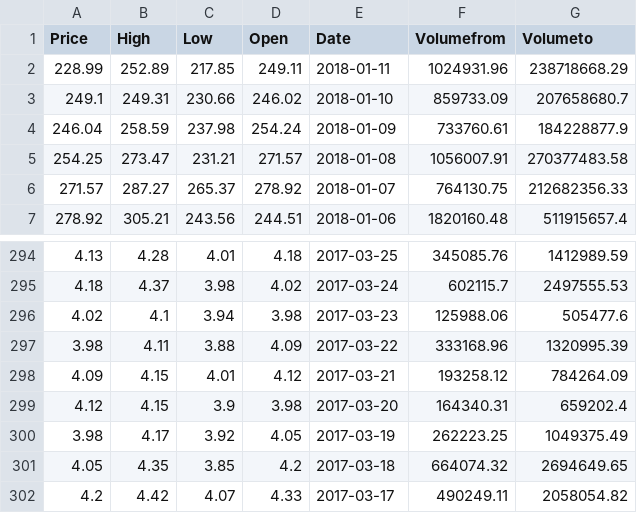
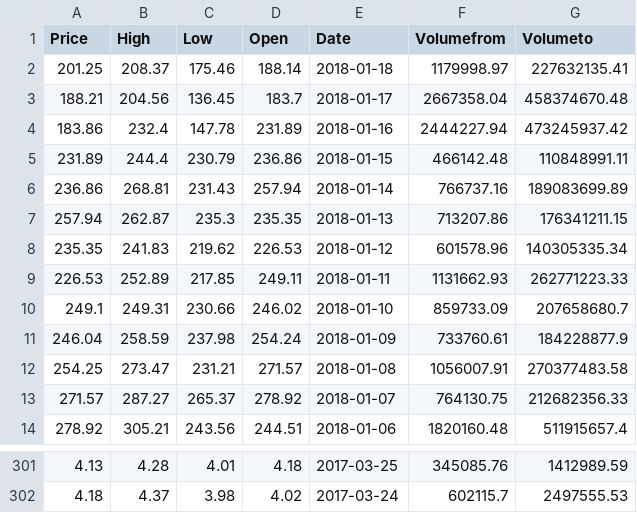
Before and after one commit to Raudaschl/historical_crypto_trade_simulator, a CSV file: ltc.csv, drawn as a sheet; only a part is shown, gaps mark what is left out.

```diff
--- a/ltc.csv
+++ b/ltc.csv
@@ -1,3 +1,10 @@
 Price,High,Low,Open,Date,Volumefrom,Volumeto
-228.99,252.89,217.85,249.11,2018-01-11,1024931.96,238718668.29
+201.25,208.37,175.46,188.14,2018-01-18,1179998.97,227632135.41
+188.21,204.56,136.45,183.7,2018-01-17,2667358.04,458374670.48
+183.86,232.4,147.78,231.89,2018-01-16,2444227.94,473245937.42
+231.89,244.4,230.79,236.86,2018-01-15,466142.48,110848991.11
+236.86,268.81,231.43,257.94,2018-01-14,766737.16,189083699.89
+257.94,262.87,235.3,235.35,2018-01-13,713207.86,176341211.15
+235.35,241.83,219.62,226.53,2018-01-12,601578.96,140305335.34
+226.53,252.89,217.85,249.11,2018-01-11,1131662.93,262771223.33
 249.1,249.31,230.66,246.02,2018-01-10,859733.09,207658680.7
@@ -295,8 +302 @@ Price,High,Low,Open,Date,Volumefrom,Volumeto
 4.18,4.37,3.98,4.02,2017-03-24,602115.7,2497555.53
-4.02,4.1,3.94,3.98,2017-03-23,125988.06,505477.6
-3.98,4.11,3.88,4.09,2017-03-22,333168.96,1320995.39
-4.09,4.15,4.01,4.12,2017-03-21,193258.12,784264.09
-4.12,4.15,3.9,3.98,2017-03-20,164340.31,659202.4
-3.98,4.17,3.92,4.05,2017-03-19,262223.25,1049375.49
-4.05,4.35,3.85,4.2,2017-03-18,664074.32,2694649.65
-4.2,4.42,4.07,4.33,2017-03-17,490249.11,2058054.82
```
Also changed, not shown: bat.csv, bch.csv, 14 other files.
